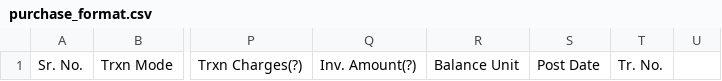
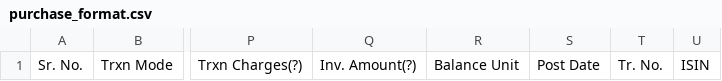
Before and after one commit to dholesaurabhm/vitkom-admin-panel, a CSV file: public/products/purchase_format.csv, drawn as a sheet; only a part is shown, gaps mark what is left out; the diff names each change by its address in the sheet, - before the commit and + after, or states it on an @@ line.

Commit message:
add isin code

```diff
--- a/public/products/purchase_format.csv
+++ b/public/products/purchase_format.csv
-U1: (empty)
+U1: ISIN
```
Also changed, not shown: public/products/redemption_format.csv, 1 other file.
